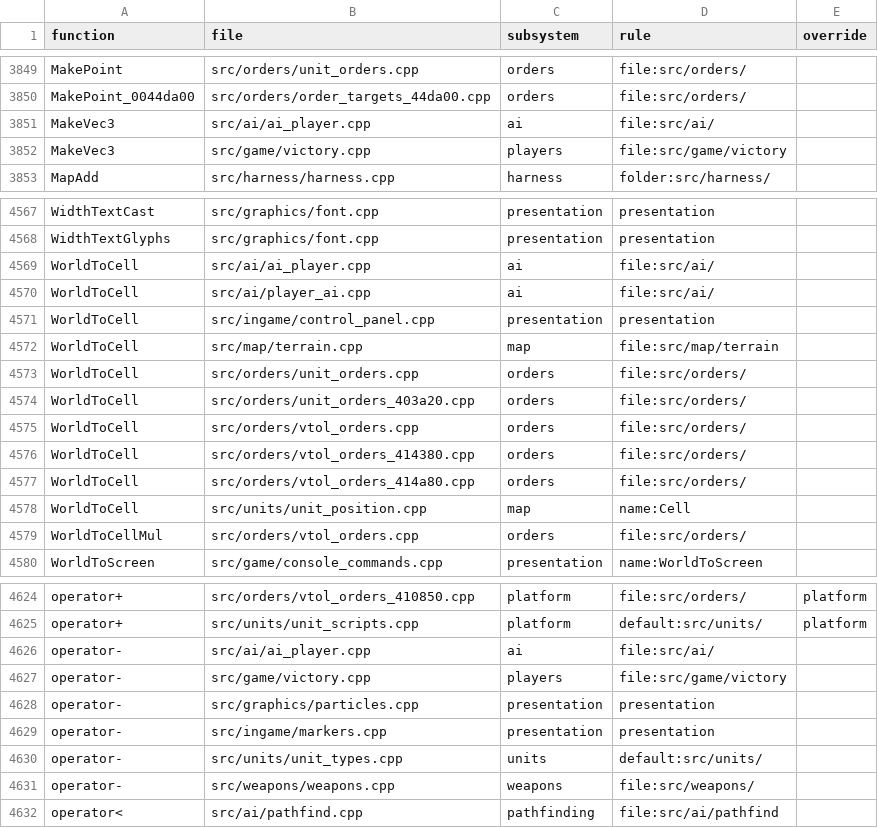
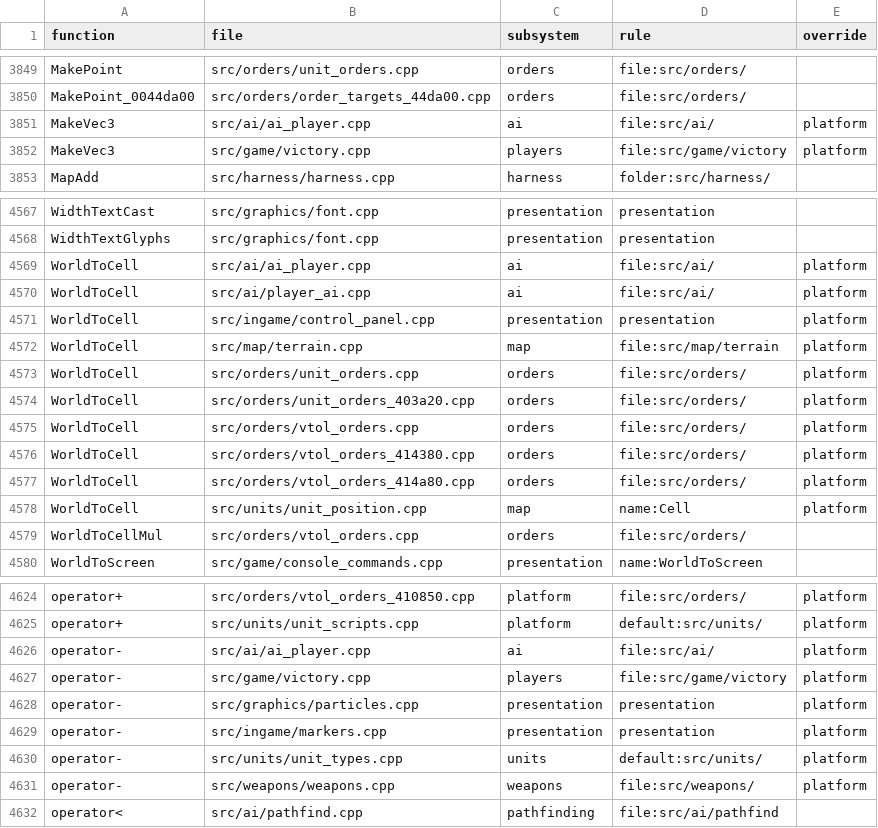
Before and after one commit to Thaldren-Archive-Forks/byte-tactics-moddable, a CSV file: data/subsystems.csv, drawn as a sheet; only a part is shown, gaps mark what is left out; the diff covers the shown part only.

```diff
--- a/data/subsystems.csv
+++ b/data/subsystems.csv
@@ -3850,4 +3850,4 @@ MakePoint,src/orders/unit_orders.cpp,orders,file:src/orders/,
 MakePoint_0044da00,src/orders/order_targets_44da00.cpp,orders,file:src/orders/,
-MakeVec3,src/ai/ai_player.cpp,ai,file:src/ai/,
-MakeVec3,src/game/victory.cpp,players,file:src/game/victory,
+MakeVec3,src/ai/ai_player.cpp,ai,file:src/ai/,platform
+MakeVec3,src/game/victory.cpp,players,file:src/game/victory,platform
 MapAdd,src/harness/harness.cpp,harness,folder:src/harness/,
@@ -4568,12 +4568,12 @@ WidthTextCast,src/graphics/font.cpp,presentation,presentation,
 WidthTextGlyphs,src/graphics/font.cpp,presentation,presentation,
-WorldToCell,src/ai/ai_player.cpp,ai,file:src/ai/,
-WorldToCell,src/ai/player_ai.cpp,ai,file:src/ai/,
-WorldToCell,src/ingame/control_panel.cpp,presentation,presentation,
-WorldToCell,src/map/terrain.cpp,map,file:src/map/terrain,
-WorldToCell,src/orders/unit_orders.cpp,orders,file:src/orders/,
-WorldToCell,src/orders/unit_orders_403a20.cpp,orders,file:src/orders/,
-WorldToCell,src/orders/vtol_orders.cpp,orders,file:src/orders/,
-WorldToCell,src/orders/vtol_orders_414380.cpp,orders,file:src/orders/,
-WorldToCell,src/orders/vtol_orders_414a80.cpp,orders,file:src/orders/,
-WorldToCell,src/units/unit_position.cpp,map,name:Cell,
+WorldToCell,src/ai/ai_player.cpp,ai,file:src/ai/,platform
+WorldToCell,src/ai/player_ai.cpp,ai,file:src/ai/,platform
+WorldToCell,src/ingame/control_panel.cpp,presentation,presentation,platform
+WorldToCell,src/map/terrain.cpp,map,file:src/map/terrain,platform
+WorldToCell,src/orders/unit_orders.cpp,orders,file:src/orders/,platform
+WorldToCell,src/orders/unit_orders_403a20.cpp,orders,file:src/orders/,platform
+WorldToCell,src/orders/vtol_orders.cpp,orders,file:src/orders/,platform
+WorldToCell,src/orders/vtol_orders_414380.cpp,orders,file:src/orders/,platform
+WorldToCell,src/orders/vtol_orders_414a80.cpp,orders,file:src/orders/,platform
+WorldToCell,src/units/unit_position.cpp,map,name:Cell,platform
 WorldToCellMul,src/orders/vtol_orders.cpp,orders,file:src/orders/,
@@ -4625,8 +4625,8 @@ operator+,src/orders/vtol_orders_410850.cpp,platform,file:src/orders/,platform
 operator+,src/units/unit_scripts.cpp,platform,default:src/units/,platform
-operator-,src/ai/ai_player.cpp,ai,file:src/ai/,
-operator-,src/game/victory.cpp,players,file:src/game/victory,
-operator-,src/graphics/particles.cpp,presentation,presentation,
-operator-,src/ingame/markers.cpp,presentation,presentation,
-operator-,src/units/unit_types.cpp,units,default:src/units/,
-operator-,src/weapons/weapons.cpp,weapons,file:src/weapons/,
+operator-,src/ai/ai_player.cpp,ai,file:src/ai/,platform
+operator-,src/game/victory.cpp,players,file:src/game/victory,platform
+operator-,src/graphics/particles.cpp,presentation,presentation,platform
+operator-,src/ingame/markers.cpp,presentation,presentation,platform
+operator-,src/units/unit_types.cpp,units,default:src/units/,platform
+operator-,src/weapons/weapons.cpp,weapons,file:src/weapons/,platform
 operator<,src/ai/pathfind.cpp,pathfinding,file:src/ai/pathfind,
```
Also changed, not shown: 1 edited cell elsewhere in this file, 12 other files.
